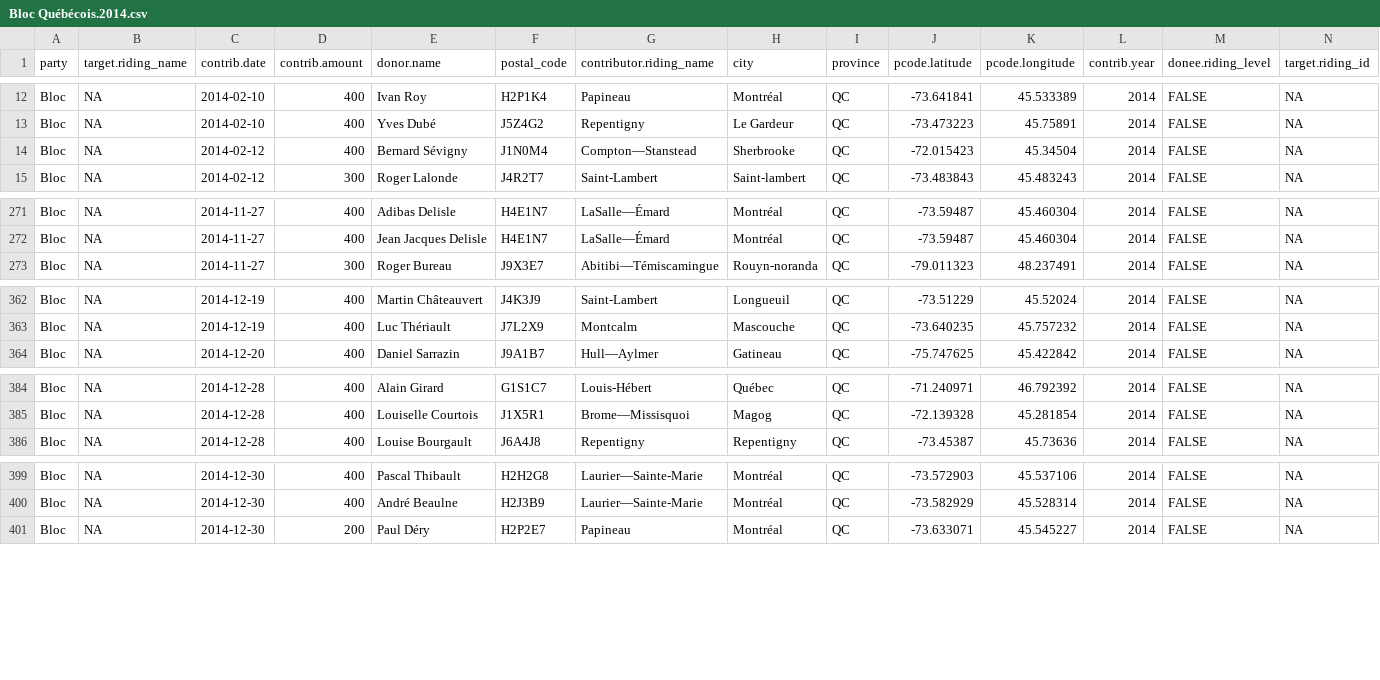
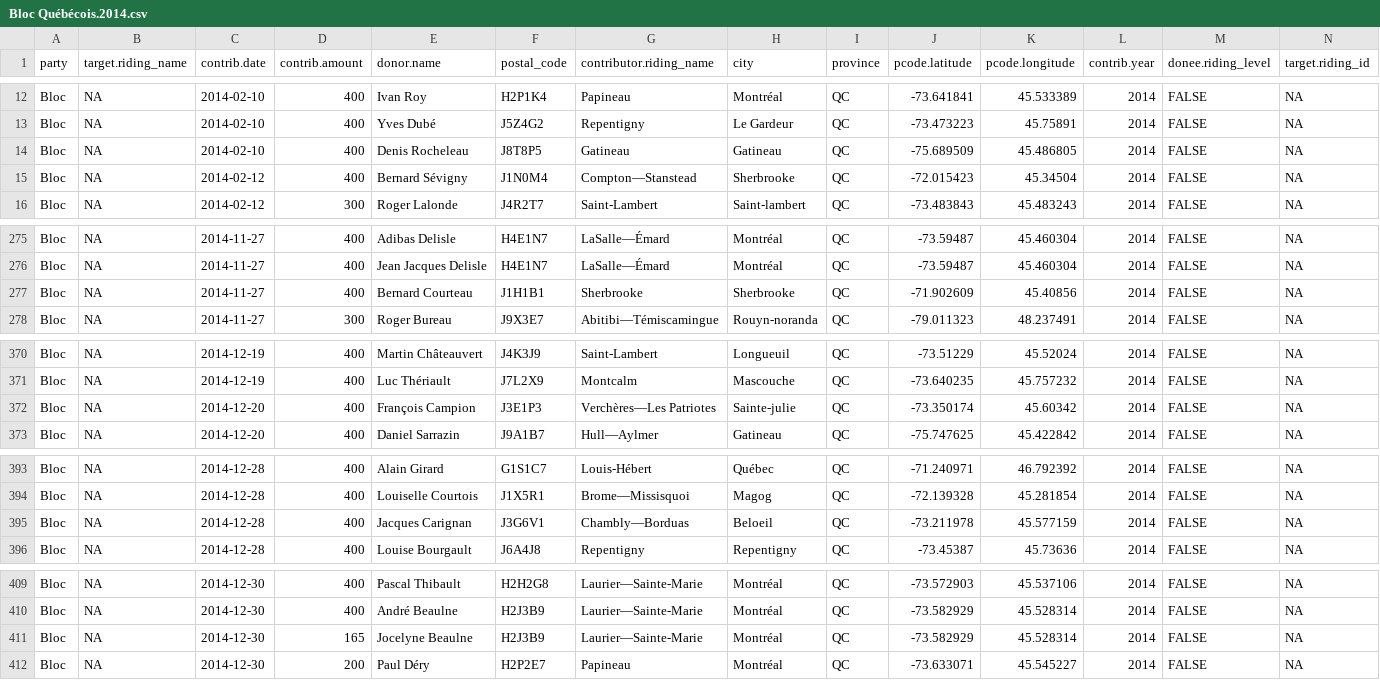
Before and after one commit to leonL/federal-contributions-record-linker, a CSV file: data/source/as_submitted/Bloc/Bloc Québécois.2014.csv, drawn as a sheet; only a part is shown, gaps mark what is left out; rows hold the shown columns only; the diff covers the shown part only; the diff names each change by its address in the sheet, - before the commit and + after, or states it on an @@ line.

```diff
--- a/data/source/as_submitted/Bloc/Bloc Québécois.2014.csv
+++ b/data/source/as_submitted/Bloc/Bloc Québécois.2014.csv
+row 14: Bloc | NA | 2014-02-10 | 400 | Denis Rocheleau | J8T8P5 | Gatineau | Gatineau | QC | -75.689509 | 45.486805 | 2014 | FALSE | NA
+row 277: Bloc | NA | 2014-11-27 | 400 | Bernard Courteau | J1H1B1 | Sherbrooke | Sherbrooke | QC | -71.902609 | 45.40856 | 2014 | FALSE | NA
+row 372: Bloc | NA | 2014-12-20 | 400 | François Campion | J3E1P3 | Verchères—Les Patriotes | Sainte-julie | QC | -73.350174 | 45.60342 | 2014 | FALSE | NA
+row 395: Bloc | NA | 2014-12-28 | 400 | Jacques Carignan | J3G6V1 | Chambly—Borduas | Beloeil | QC | -73.211978 | 45.577159 | 2014 | FALSE | NA
+row 411: Bloc | NA | 2014-12-30 | 165 | Jocelyne Beaulne | H2J3B9 | Laurier—Sainte-Marie | Montréal | QC | -73.582929 | 45.528314 | 2014 | FALSE | NA
```
Also changed, not shown: 7 added rows and 8 moved rows elsewhere in this file, data/source/as_submitted/Bloc/Bloc Québécois.2015.csv, data/source/as_submitted/Green/Green Party.2015.csv, 34 other files.
